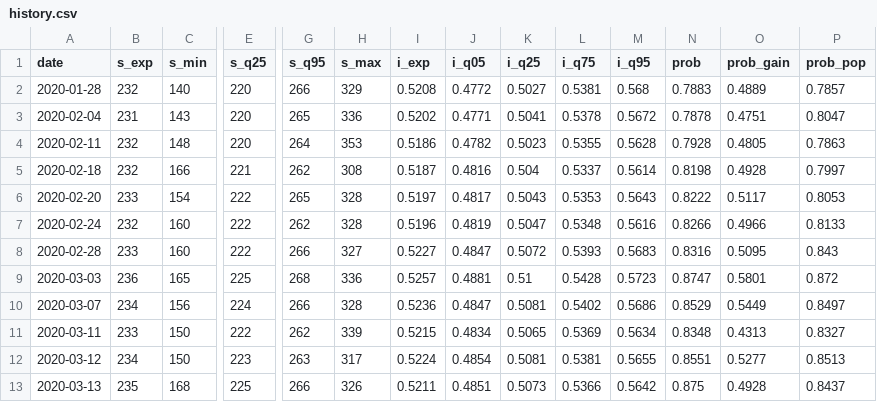
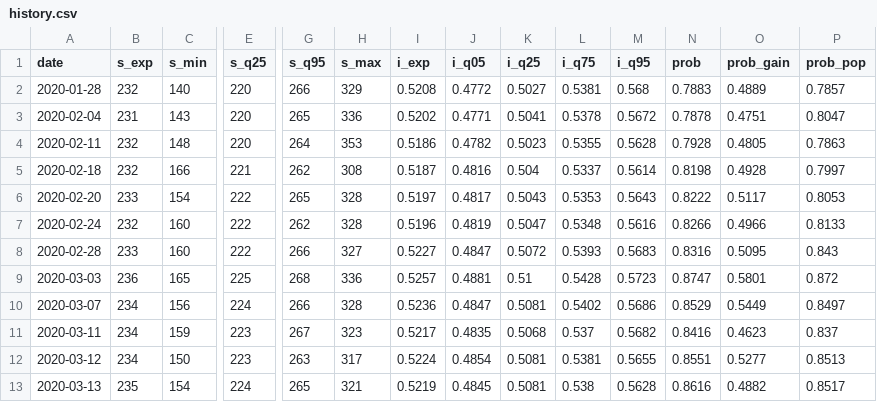
Before and after one commit to CoryMcCartan/us-house-20, a CSV file: docs/history.csv, drawn as a sheet; only a part is shown, gaps mark what is left out; the diff covers the shown part only; the diff names each change by its address in the sheet, - before the commit and + after, or states it on an @@ line.

```diff
--- a/docs/history.csv
+++ b/docs/history.csv
-B11 (s_exp): 233
+B11 (s_exp): 234
-C11 (s_min): 150
+C11 (s_min): 159
-E11 (s_q25): 222
+E11 (s_q25): 223
-G11 (s_q95): 262
+G11 (s_q95): 267
-H11 (s_max): 339
+H11 (s_max): 323
-I11 (i_exp): 0.5215
+I11 (i_exp): 0.5217
-J11 (i_q05): 0.4834
+J11 (i_q05): 0.4835
-K11 (i_q25): 0.5065
+K11 (i_q25): 0.5068
-L11 (i_q75): 0.5369
+L11 (i_q75): 0.537
-M11 (i_q95): 0.5634
+M11 (i_q95): 0.5682
-N11 (prob): 0.8348
+N11 (prob): 0.8416
-O11 (prob_gain): 0.4313
+O11 (prob_gain): 0.4623
-P11 (prob_pop): 0.8327
+P11 (prob_pop): 0.837
-C13 (s_min): 168
+C13 (s_min): 154
-E13 (s_q25): 225
+E13 (s_q25): 224
-G13 (s_q95): 266
+G13 (s_q95): 265
-H13 (s_max): 326
+H13 (s_max): 321
-I13 (i_exp): 0.5211
+I13 (i_exp): 0.5219
-J13 (i_q05): 0.4851
+J13 (i_q05): 0.4845
-K13 (i_q25): 0.5073
+K13 (i_q25): 0.5081
-L13 (i_q75): 0.5366
+L13 (i_q75): 0.538
-M13 (i_q95): 0.5642
+M13 (i_q95): 0.5628
-N13 (prob): 0.875
+N13 (prob): 0.8616
-O13 (prob_gain): 0.4928
+O13 (prob_gain): 0.4882
-P13 (prob_pop): 0.8437
+P13 (prob_pop): 0.8517
```
Also changed, not shown: 2 edited cells elsewhere in this file, 2 other files.
